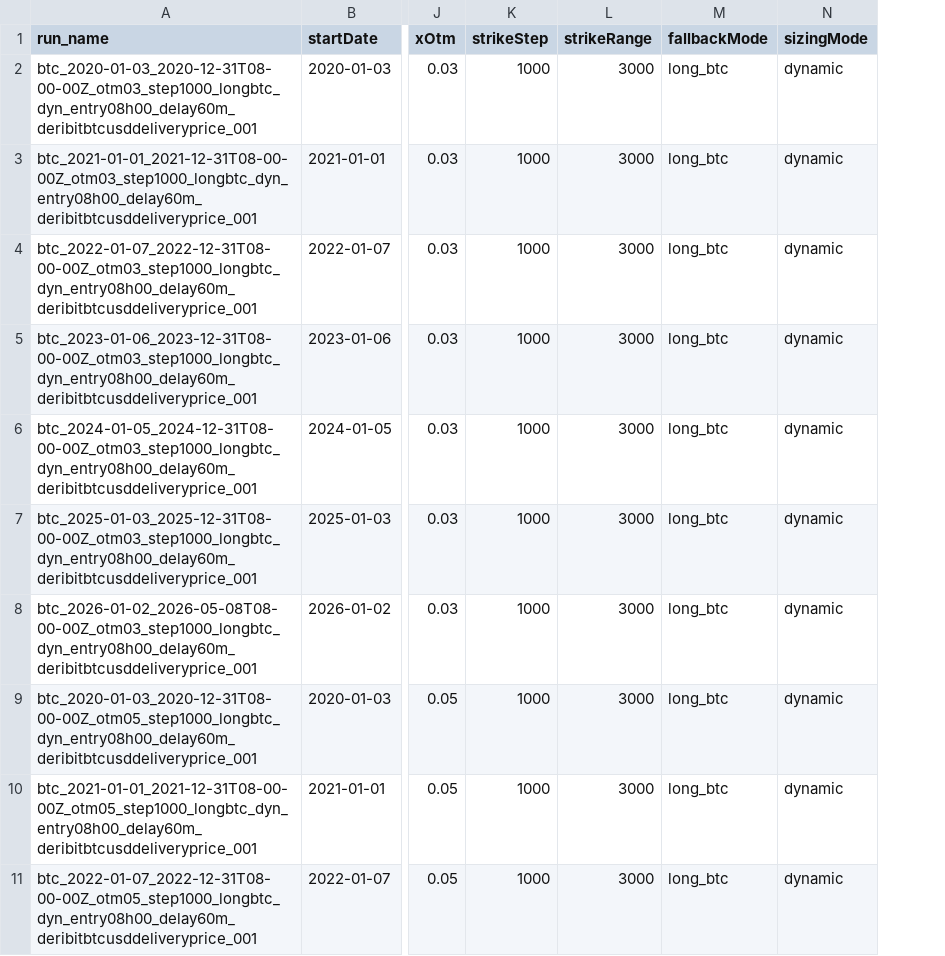
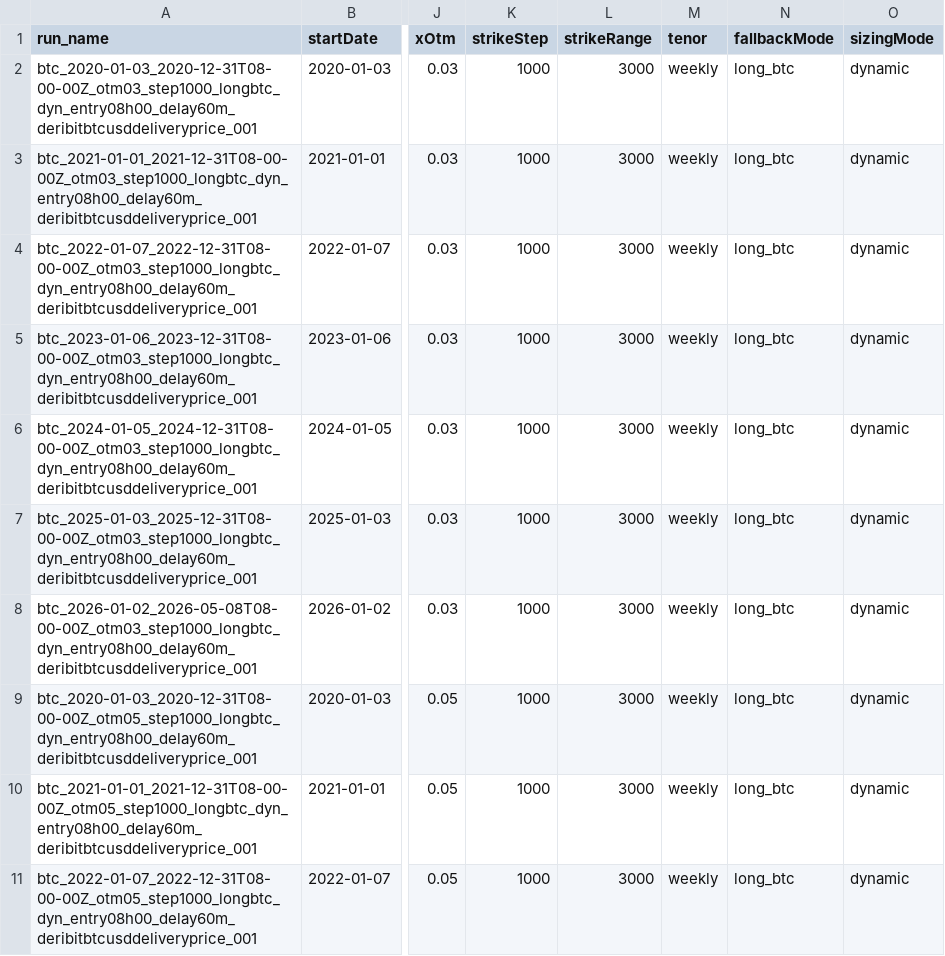
Before and after one commit to yacokir/ccw, a CSV file: runs/index.csv, drawn as a sheet; only a part is shown, gaps mark what is left out; the diff names each change by its address in the sheet, - before the commit and + after, or states it on an @@ line.

Commit message:
feat: make run identity and index tenor-aware

```diff
--- a/runs/index.csv
+++ b/runs/index.csv
+column M (tenor), rows 2-11: all weekly
```
Also changed, not shown: 2 other files.
